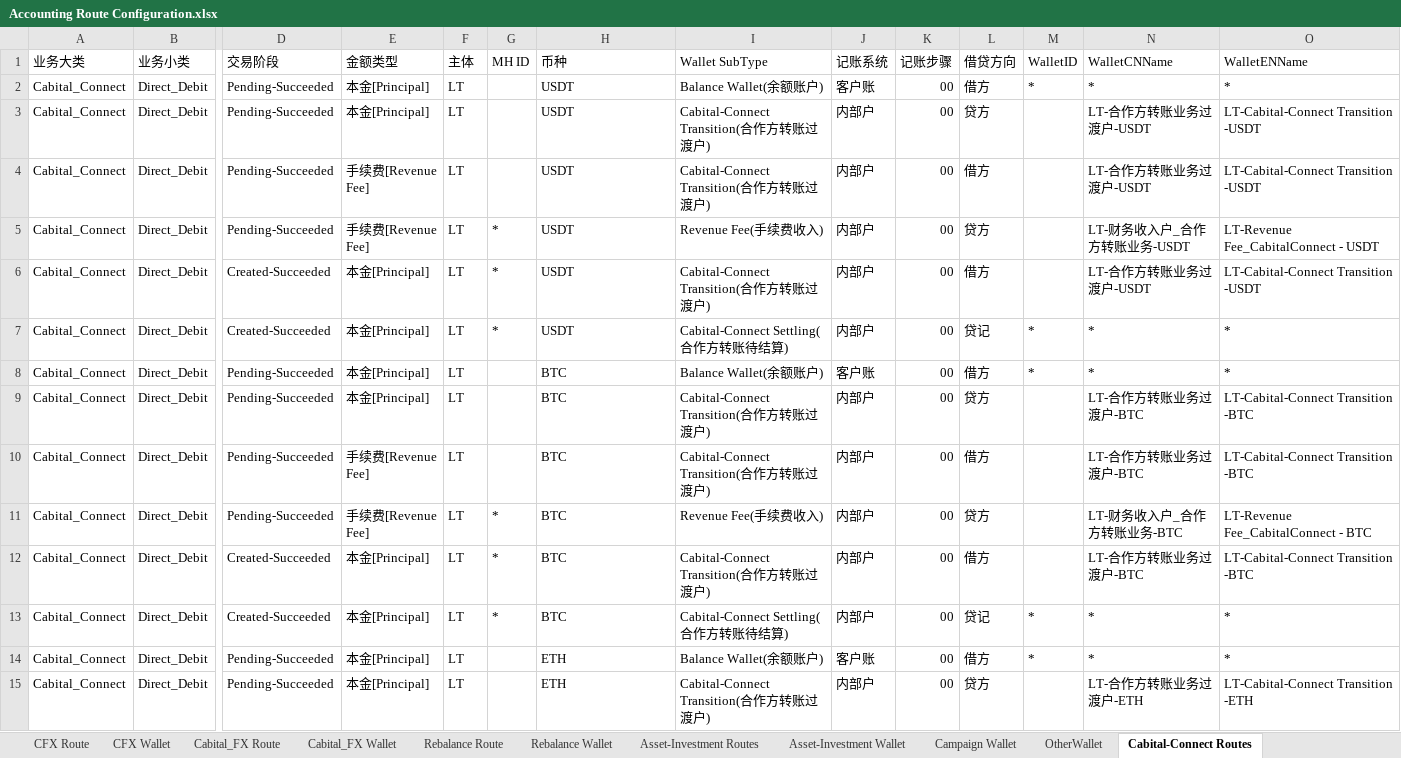
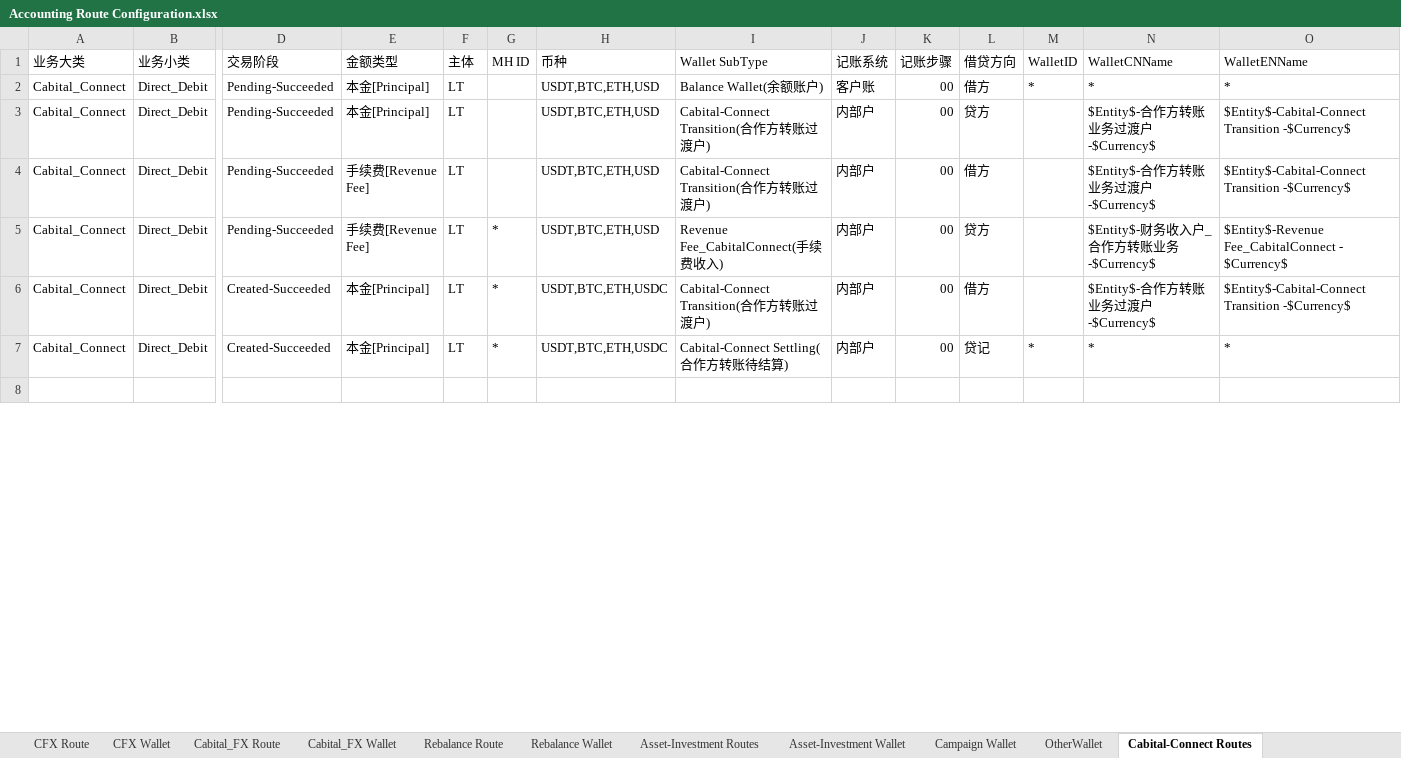
Before and after one commit to tisaTest1994/Gittest2, an Excel workbook: Resource/Accounting Route Configuration.xlsx, sheet Cabital-Connect Routes, drawn as a sheet; only a part is shown, gaps mark what is left out; the shorter side is filled out with more unchanged rows; values as stored, in another font and other column widths than the file's, no cell formats; charts and pictures and conditional formats and table styles not drawn; removed rows and columns are numbered as before the commit, all else as after; rows hold the shown columns only; the diff covers the shown part only; the diff names each change by its address in the sheet, - before the commit and + after, or states it on an @@ line.

```diff
--- a/Resource/Accounting Route Configuration.xlsx (sheet Cabital-Connect Routes)
+++ b/Resource/Accounting Route Configuration.xlsx (sheet Cabital-Connect Routes)
-H2 (币种): USDT
+H2 (币种): USDT,BTC,ETH,USD
-row 3: Cabital_Connect | Direct_Debit | Pending-Succeeded | 本金[Principal] | LT |  | USDT | Cabital-Connect Transition(合作方转账过渡户) | 内部户 | 00 | 贷方 |  | LT-合作方转账业务过渡户-USDT | LT-Cabital-Connect Transition -USDT
-row 4: Cabital_Connect | Direct_Debit | Pending-Succeeded | 手续费[Revenue Fee] | LT |  | USDT | Cabital-Connect Transition(合作方转账过渡户) | 内部户 | 00 | 借方 |  | LT-合作方转账业务过渡户-USDT | LT-Cabital-Connect Transition -USDT
-row 5: Cabital_Connect | Direct_Debit | Pending-Succeeded | 手续费[Revenue Fee] | LT | * | USDT | Revenue Fee(手续费收入) | 内部户 | 00 | 贷方 |  | LT-财务收入户_合作方转账业务-USDT | LT-Revenue Fee_CabitalConnect - USDT
-row 6: Cabital_Connect | Direct_Debit | Created-Succeeded | 本金[Principal] | LT | * | USDT | Cabital-Connect Transition(合作方转账过渡户) | 内部户 | 00 | 借方 |  | LT-合作方转账业务过渡户-USDT | LT-Cabital-Connect Transition -USDT
-row 7: Cabital_Connect | Direct_Debit | Created-Succeeded | 本金[Principal] | LT | * | USDT | Cabital-Connect Settling(合作方转账待结算) | 内部户 | 00 | 贷记 | * | * | *
-row 8: Cabital_Connect | Direct_Debit | Pending-Succeeded | 本金[Principal] | LT |  | BTC | Balance Wallet(余额账户) | 客户账 | 00 | 借方 | * | * | *
-H3:H5 (币种): BTC
+H3:H5 (币种): USDT,BTC,ETH,USD
-N3:N4 (WalletCNName): LT-合作方转账业务过渡户-BTC
+N3:N4 (WalletCNName): $Entity$-合作方转账业务过渡户-$Currency$
-O3:O4 (WalletENName): LT-Cabital-Connect Transition -BTC
+O3:O4 (WalletENName): $Entity$-Cabital-Connect Transition -$Currency$
-I5 (Wallet SubType): Revenue Fee(手续费收入)
+I5 (Wallet SubType): Revenue Fee_CabitalConnect(手续费收入)
-N5 (WalletCNName): LT-财务收入户_合作方转账业务-BTC
+N5 (WalletCNName): $Entity$-财务收入户_合作方转账业务-$Currency$
-O5 (WalletENName): LT-Revenue Fee_CabitalConnect - BTC
+O5 (WalletENName): $Entity$-Revenue Fee_CabitalConnect - $Currency$
-H6:H7 (币种): BTC
+H6:H7 (币种): USDT,BTC,ETH,USDC
-N6 (WalletCNName): LT-合作方转账业务过渡户-BTC
+N6 (WalletCNName): $Entity$-合作方转账业务过渡户-$Currency$
-O6 (WalletENName): LT-Cabital-Connect Transition -BTC
+O6 (WalletENName): $Entity$-Cabital-Connect Transition -$Currency$
-row 14: Cabital_Connect | Direct_Debit | Pending-Succeeded | 本金[Principal] | LT |  | ETH | Balance Wallet(余额账户) | 客户账 | 00 | 借方 | * | * | *
-row 15: Cabital_Connect | Direct_Debit | Pending-Succeeded | 本金[Principal] | LT |  | ETH | Cabital-Connect Transition(合作方转账过渡户) | 内部户 | 00 | 贷方 |  | LT-合作方转账业务过渡户-ETH | LT-Cabital-Connect Transition -ETH
```
Also changed, not shown: 42 removed rows and 53 edited cells elsewhere in this sheet, sheet Entity-Clearing Routes, sheet Sheet42, sheet Collection Route, sheet Acceptance Routes, sheet Accounting Subject, sheet Payment Route, 13 more sheets, cell formats, 1 other file.
